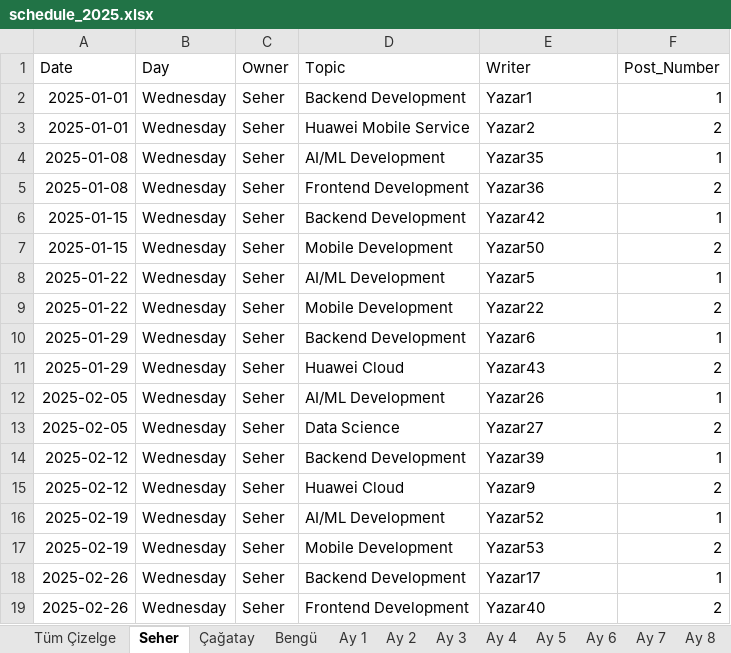
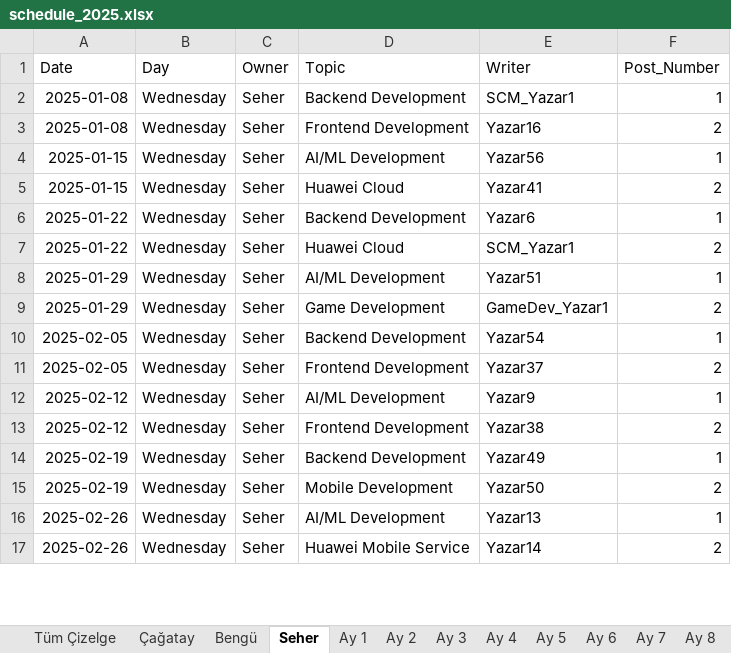
Before and after one commit to seherg/huawei_medium_yazi_plani, an Excel workbook: output/schedule_2025.xlsx, sheet Seher, drawn as a sheet; only a part is shown; values as stored, in another font and other column widths than the file's, no borders; removed rows and columns are numbered as before the commit, all else as after; the diff covers the shown part only; the diff names each change by its address in the sheet, - before the commit and + after, or states it on an @@ line.

```diff
--- a/output/schedule_2025.xlsx (sheet Seher)
+++ b/output/schedule_2025.xlsx (sheet Seher)
@@ sheet tab order changed: Tüm Çizelge | Çağatay | Bengü | Seher | Ay 1 | Ay 2 | Ay 3 | Ay 4 | Ay 5 | Ay 6 | Ay 7 | Ay 8 @@
-row 2: 2025-01-01 | Wednesday | Seher | Backend Development | Yazar1 | 1
-row 3: 2025-01-01 | Wednesday | Seher | Huawei Mobile Service | Yazar2 | 2
-D2 (Topic): AI/ML Development
+D2 (Topic): Backend Development
-E2 (Writer): Yazar35
+E2 (Writer): SCM_Yazar1
-E3 (Writer): Yazar36
+E3 (Writer): Yazar16
-D4 (Topic): Backend Development
+D4 (Topic): AI/ML Development
-E4 (Writer): Yazar42
+E4 (Writer): Yazar56
-D5 (Topic): Mobile Development
+D5 (Topic): Huawei Cloud
-E5 (Writer): Yazar50
+E5 (Writer): Yazar41
-D6 (Topic): AI/ML Development
+D6 (Topic): Backend Development
-E6 (Writer): Yazar5
+E6 (Writer): Yazar6
-D7 (Topic): Mobile Development
+D7 (Topic): Huawei Cloud
-E7 (Writer): Yazar22
+E7 (Writer): SCM_Yazar1
-D8 (Topic): Backend Development
+D8 (Topic): AI/ML Development
-E8 (Writer): Yazar6
+E8 (Writer): Yazar51
-D9 (Topic): Huawei Cloud
+D9 (Topic): Game Development
-E9 (Writer): Yazar43
+E9 (Writer): GameDev_Yazar1
-D10 (Topic): AI/ML Development
+D10 (Topic): Backend Development
-E10 (Writer): Yazar26
+E10 (Writer): Yazar54
-D11 (Topic): Data Science
+D11 (Topic): Frontend Development
-E11 (Writer): Yazar27
+E11 (Writer): Yazar37
-D12 (Topic): Backend Development
+D12 (Topic): AI/ML Development
-E12 (Writer): Yazar39
+E12 (Writer): Yazar9
-D13 (Topic): Huawei Cloud
+D13 (Topic): Frontend Development
-E13 (Writer): Yazar9
+E13 (Writer): Yazar38
-D14 (Topic): AI/ML Development
+D14 (Topic): Backend Development
-E14 (Writer): Yazar52
+E14 (Writer): Yazar49
-E15 (Writer): Yazar53
+E15 (Writer): Yazar50
-D16 (Topic): Backend Development
+D16 (Topic): AI/ML Development
-E16 (Writer): Yazar17
+E16 (Writer): Yazar13
-D17 (Topic): Frontend Development
+D17 (Topic): Huawei Mobile Service
-E17 (Writer): Yazar40
+E17 (Writer): Yazar14
```
Also changed, not shown: 8 removed rows and 125 edited cells elsewhere in this sheet, sheet Tüm Çizelge, sheet Çağatay, sheet Bengü, sheet Ay 12, sheet Ay 11, sheet Ay 1, 9 more sheets, 3 other files.
